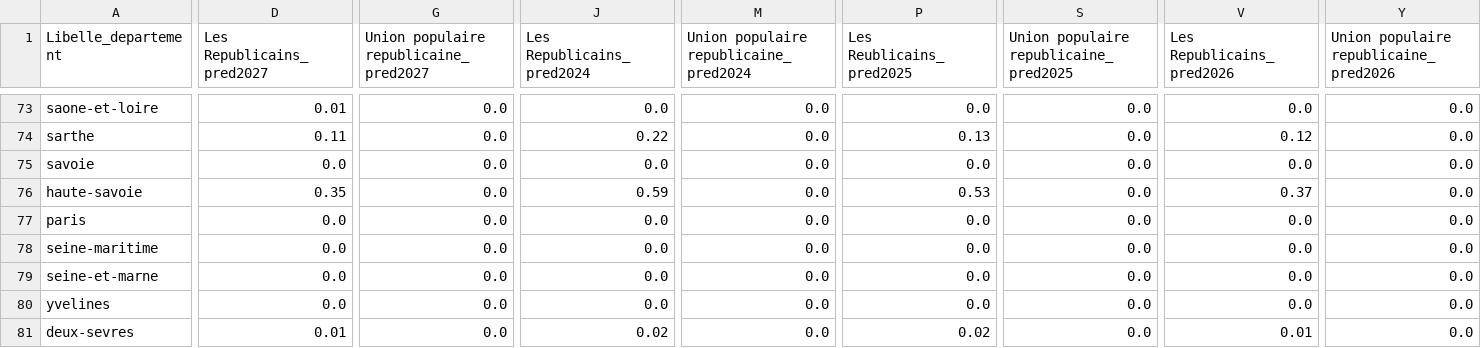
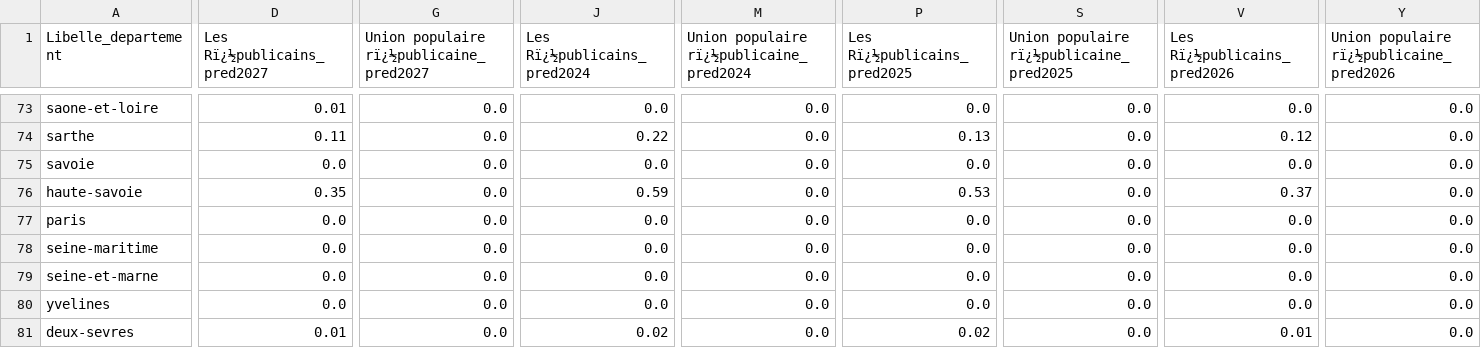
Before and after one commit to Myriuss/RandomForest, a CSV file: Data/jointure_prediction.csv, drawn as a sheet; only a part is shown, gaps mark what is left out; the diff covers the shown part only; the diff names each change by its address in the sheet, - before the commit and + after, or states it on an @@ line.

```diff
--- a/Data/jointure_prediction.csv
+++ b/Data/jointure_prediction.csv
-D1: Les Republicains_pred2027
+D1: Les Rï¿½publicains_pred2027
-G1: Union populaire republicaine_pred2027
+G1: Union populaire rï¿½publicaine_pred2027
-J1: Les Republicains_pred2024
+J1: Les Rï¿½publicains_pred2024
-M1: Union populaire republicaine_pred2024
+M1: Union populaire rï¿½publicaine_pred2024
-P1: Les Reublicains_pred2025
+P1: Les Rï¿½publicains_pred2025
-S1: Union populaire republicaine_pred2025
+S1: Union populaire rï¿½publicaine_pred2025
-V1: Les Republicains_pred2026
+V1: Les Rï¿½publicains_pred2026
-Y1: Union populaire republicaine_pred2026
+Y1: Union populaire rï¿½publicaine_pred2026
```
Also changed, not shown: 2 edited cells elsewhere in this file, Data/probabilities.csv, 5 other files.
